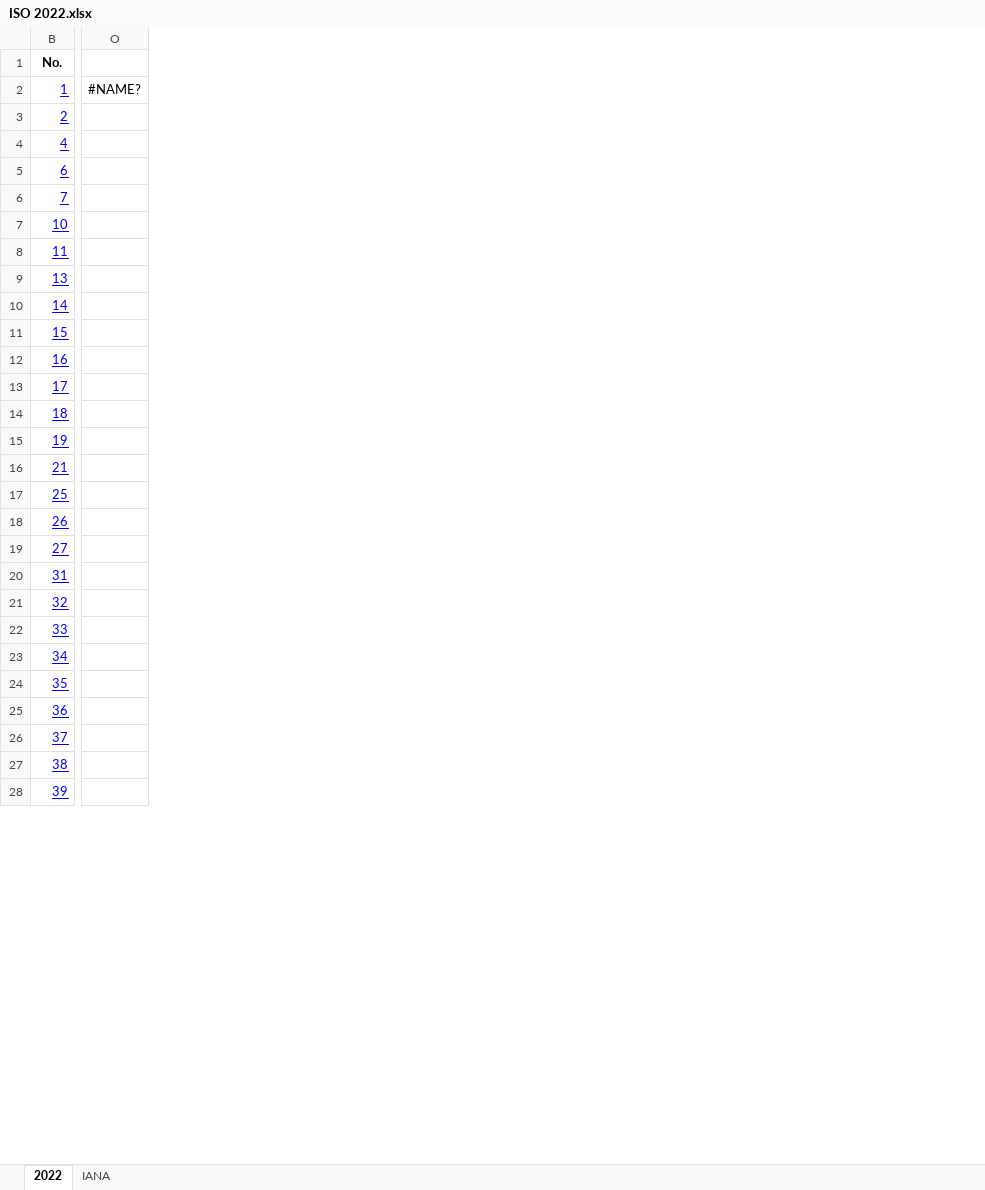
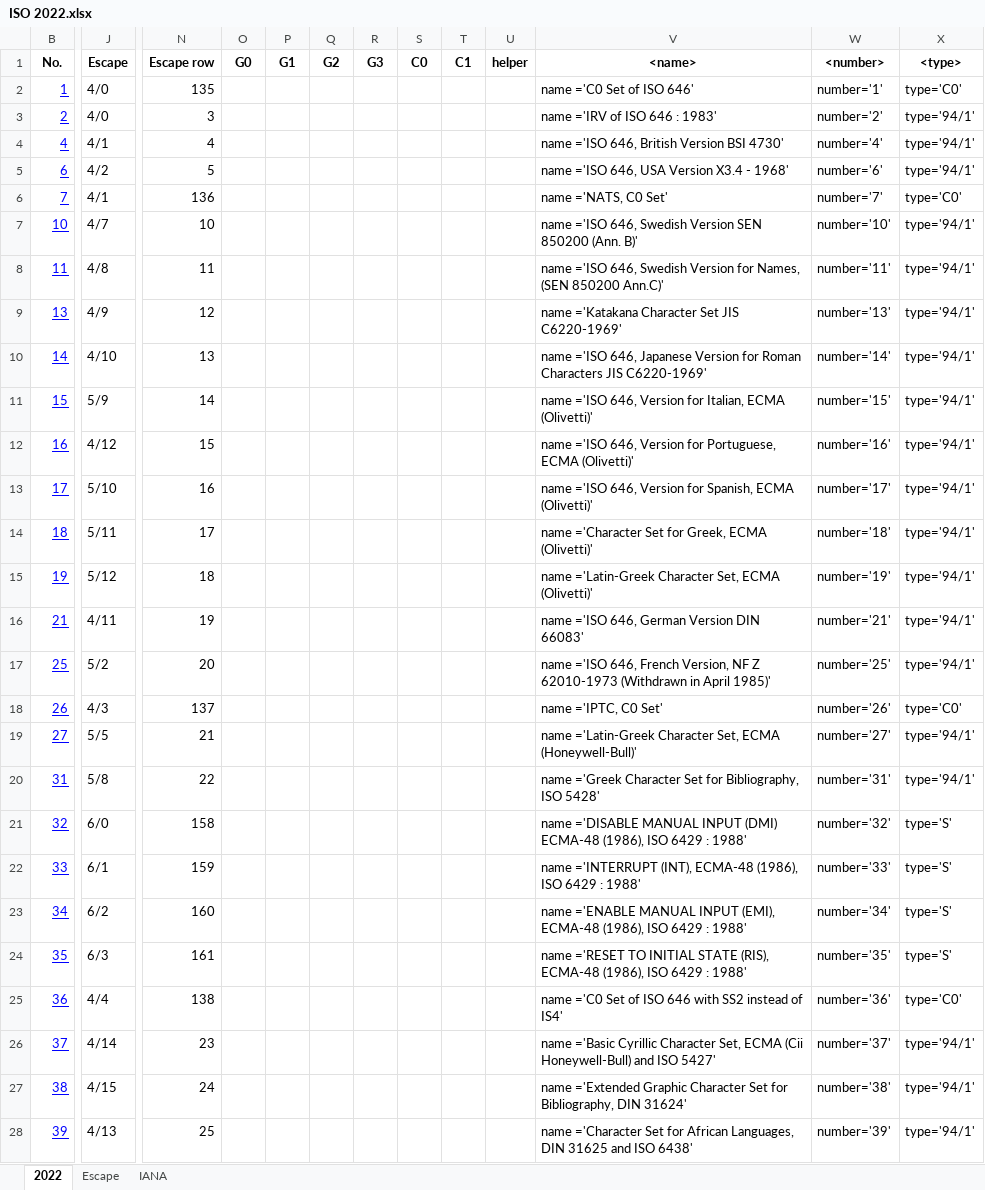
Before and after one commit to DzonnyDZ/Tools, an Excel workbook: Created doc/ISO 2022.xlsx, sheet 2022, drawn as a sheet; only a part is shown, gaps mark what is left out; values as stored, in another font and other column widths than the file's, no borders; conditional formats not drawn; removed rows and columns are numbered as before the commit, all else as after; the diff covers the shown part only; the diff names each change by its address in the sheet, - before the commit and + after, or states it on an @@ line.

```diff
--- a/Created doc/ISO 2022.xlsx (sheet 2022)
+++ b/Created doc/ISO 2022.xlsx (sheet 2022)
+sheet tab: Escape
+column J (Escape), rows 2-28: 4/0 | 4/0 | 4/1 | 4/2 | 4/1 | 4/7 | 4/8 | 4/9 | 4/10 | 5/9 | 4/12 | 5/10 | 5/11 | 5/12 | 4/11 | 5/2 | 4/3 | 5/5 | 5/8 | 6/0 | 6/1 | 6/2 | 6/3 | 4/4 | 4/14 | 4/15 | 4/13
-column O, row 2: #NAME?
+column N (Escape row), rows 2-28: 135 | 3 | 4 | 5 | 136 | 10 | 11 | 12 | 13 | 14 | 15 | 16 | 17 | 18 | 19 | 20 | 137 | 21 | 22 | 158 | 159 | 160 | 161 | 138 | 23 | 24 | 25
+column O (G0), empty
+column P (G1), empty
+column Q (G2), empty
+column R (G3), empty
+column S (C0), empty
+column T (C1), empty
+column U (helper), empty
+column V (<name>), rows 2-28: name ='C0 Set of ISO 646' | name ='IRV of ISO 646 : 1983' | name ='ISO 646, British Version BSI 4730' | name ='ISO 646, USA Version X3.4 - 1968' | name ='NATS, C0 Set' | name ='ISO 646, Swedish Version SEN 850200 (Ann. B)' | name ='ISO 646, Swedish Version for Names, (SEN 850200 Ann.C)' | name ='Katakana Character Set JIS C6220-1969' | name ='ISO 646, Japanese Version for Roman Characters JIS C6220-1969' | name ='ISO 646, Version for Italian, ECMA (Olivetti)' | name ='ISO 646, Version for Portuguese, ECMA (Olivetti)' | name ='ISO 646, Version for Spanish, ECMA (Olivetti)' | name ='Character Set for Greek, ECMA (Olivetti)' | name ='Latin-Greek Character Set, ECMA (Olivetti)' | name ='ISO 646, German Version DIN 66083' | name ='ISO 646, French Version, NF Z 62010-1973 (Withdrawn in April 1985)' | name ='IPTC, C0 Set' | name ='Latin-Greek Character Set, ECMA (Honeywell-Bull)' | name ='Greek Character Set for Bibliography, ISO 5428' | name ='DISABLE MANUAL INPUT (DMI) ECMA-48 (1986), ISO 6429 : 1988' | name ='INTERRUPT (INT), ECMA-48 (1986), ISO 6429 : 1988' | name ='ENABLE MANUAL INPUT (EMI), ECMA-48 (1986), ISO 6429 : 1988' | name ='RESET TO INITIAL STATE (RIS), ECMA-48 (1986), ISO 6429 : 1988' | name ='C0 Set of ISO 646 with SS2 instead of IS4' | name ='Basic Cyrillic Character Set, ECMA (Cii Honeywell-Bull) and ISO 5427' | name ='Extended Graphic Character Set for Bibliography, DIN 31624' | name ='Character Set for African Languages, DIN 31625 and ISO 6438'
+column W (<number>), rows 2-28: number='1' | number='2' | number='4' | number='6' | number='7' | number='10' | number='11' | number='13' | number='14' | number='15' | number='16' | number='17' | number='18' | number='19' | number='21' | number='25' | number='26' | number='27' | number='31' | number='32' | number='33' | number='34' | number='35' | number='36' | number='37' | number='38' | number='39'
+column X (<type>), rows 2-28: type='C0' | type='94/1' | type='94/1' | type='94/1' | type='C0' | type='94/1' | type='94/1' | type='94/1' | type='94/1' | type='94/1' | type='94/1' | type='94/1' | type='94/1' | type='94/1' | type='94/1' | type='94/1' | type='C0' | type='94/1' | type='94/1' | type='S' | type='S' | type='S' | type='S' | type='C0' | type='94/1' | type='94/1' | type='94/1'
```
Also changed, not shown: 5 added columns, 2 removed columns and cell formats elsewhere in this sheet, 6 other files.
